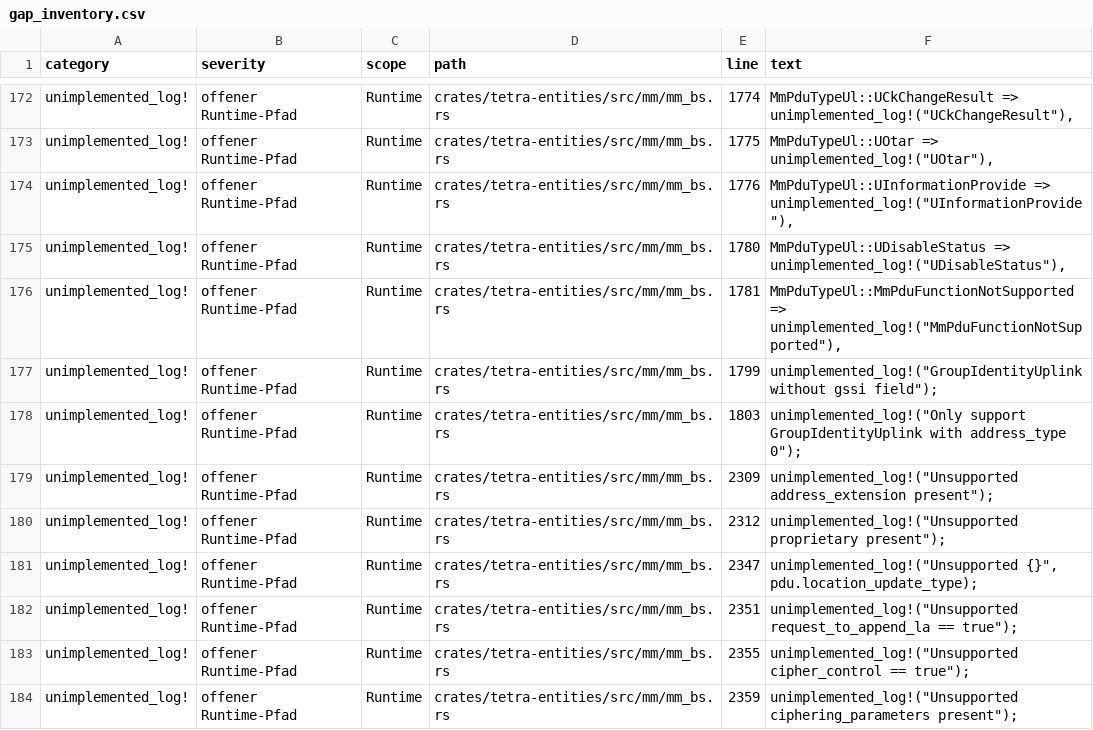
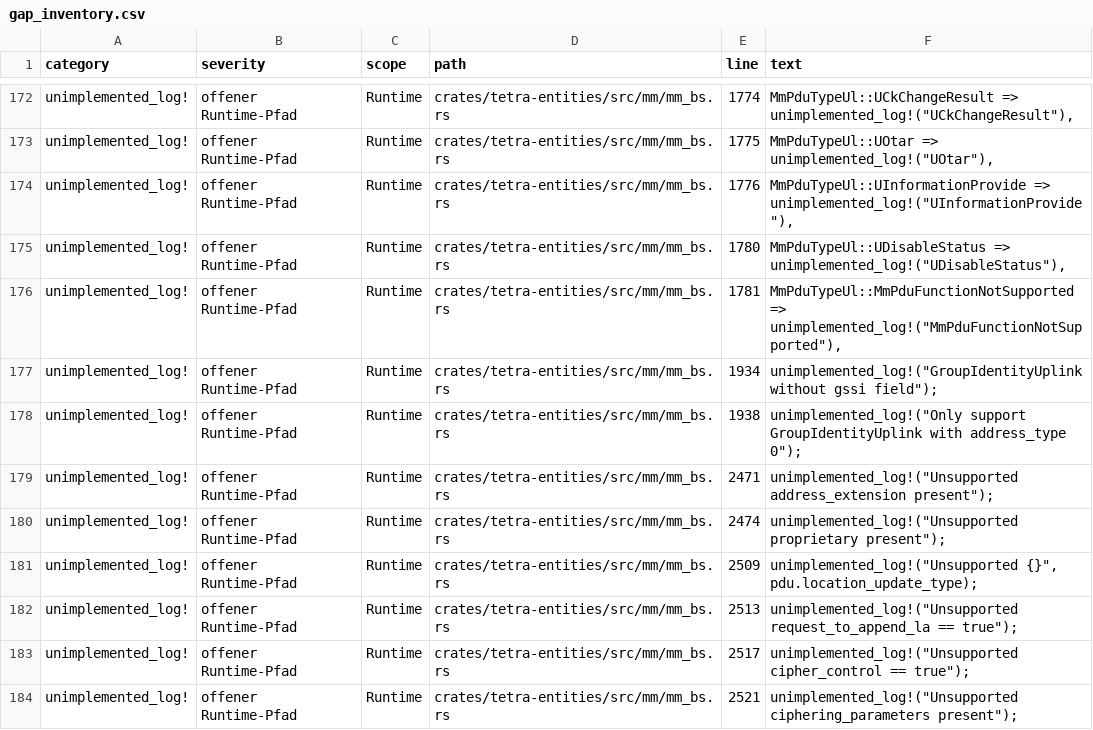
Before and after one commit to JanHG98/flowstation, a CSV file: Docs/generated/gap_inventory.csv, drawn as a sheet; only a part is shown, gaps mark what is left out; the diff covers the shown part only.

```diff
--- a/Docs/generated/gap_inventory.csv
+++ b/Docs/generated/gap_inventory.csv
@@ -176,9 +176,9 @@ unimplemented_log!,offener Runtime-Pfad,Runtime,crates/tetra-entities/src/mm/mm_
 unimplemented_log!,offener Runtime-Pfad,Runtime,crates/tetra-entities/src/mm/mm_bs.rs,1781,"MmPduTypeUl::MmPduFunctionNotSupported => unimplemented_log!(""MmPduFunctionNotSupported""),"
-unimplemented_log!,offener Runtime-Pfad,Runtime,crates/tetra-entities/src/mm/mm_bs.rs,1799,"unimplemented_log!(""GroupIdentityUplink without gssi field"");"
-unimplemented_log!,offener Runtime-Pfad,Runtime,crates/tetra-entities/src/mm/mm_bs.rs,1803,"unimplemented_log!(""Only support GroupIdentityUplink with address_type 0"");"
-unimplemented_log!,offener Runtime-Pfad,Runtime,crates/tetra-entities/src/mm/mm_bs.rs,2309,"unimplemented_log!(""Unsupported address_extension present"");"
-unimplemented_log!,offener Runtime-Pfad,Runtime,crates/tetra-entities/src/mm/mm_bs.rs,2312,"unimplemented_log!(""Unsupported proprietary present"");"
-unimplemented_log!,offener Runtime-Pfad,Runtime,crates/tetra-entities/src/mm/mm_bs.rs,2347,"unimplemented_log!(""Unsupported {}"", pdu.location_update_type);"
-unimplemented_log!,offener Runtime-Pfad,Runtime,crates/tetra-entities/src/mm/mm_bs.rs,2351,"unimplemented_log!(""Unsupported request_to_append_la == true"");"
-unimplemented_log!,offener Runtime-Pfad,Runtime,crates/tetra-entities/src/mm/mm_bs.rs,2355,"unimplemented_log!(""Unsupported cipher_control == true"");"
-unimplemented_log!,offener Runtime-Pfad,Runtime,crates/tetra-entities/src/mm/mm_bs.rs,2359,"unimplemented_log!(""Unsupported ciphering_parameters present"");"
+unimplemented_log!,offener Runtime-Pfad,Runtime,crates/tetra-entities/src/mm/mm_bs.rs,1934,"unimplemented_log!(""GroupIdentityUplink without gssi field"");"
+unimplemented_log!,offener Runtime-Pfad,Runtime,crates/tetra-entities/src/mm/mm_bs.rs,1938,"unimplemented_log!(""Only support GroupIdentityUplink with address_type 0"");"
+unimplemented_log!,offener Runtime-Pfad,Runtime,crates/tetra-entities/src/mm/mm_bs.rs,2471,"unimplemented_log!(""Unsupported address_extension present"");"
+unimplemented_log!,offener Runtime-Pfad,Runtime,crates/tetra-entities/src/mm/mm_bs.rs,2474,"unimplemented_log!(""Unsupported proprietary present"");"
+unimplemented_log!,offener Runtime-Pfad,Runtime,crates/tetra-entities/src/mm/mm_bs.rs,2509,"unimplemented_log!(""Unsupported {}"", pdu.location_update_type);"
+unimplemented_log!,offener Runtime-Pfad,Runtime,crates/tetra-entities/src/mm/mm_bs.rs,2513,"unimplemented_log!(""Unsupported request_to_append_la == true"");"
+unimplemented_log!,offener Runtime-Pfad,Runtime,crates/tetra-entities/src/mm/mm_bs.rs,2517,"unimplemented_log!(""Unsupported cipher_control == true"");"
+unimplemented_log!,offener Runtime-Pfad,Runtime,crates/tetra-entities/src/mm/mm_bs.rs,2521,"unimplemented_log!(""Unsupported ciphering_parameters present"");"
```
Also changed, not shown: 2 added rows and 15 edited cells elsewhere in this file, 39 other files.
